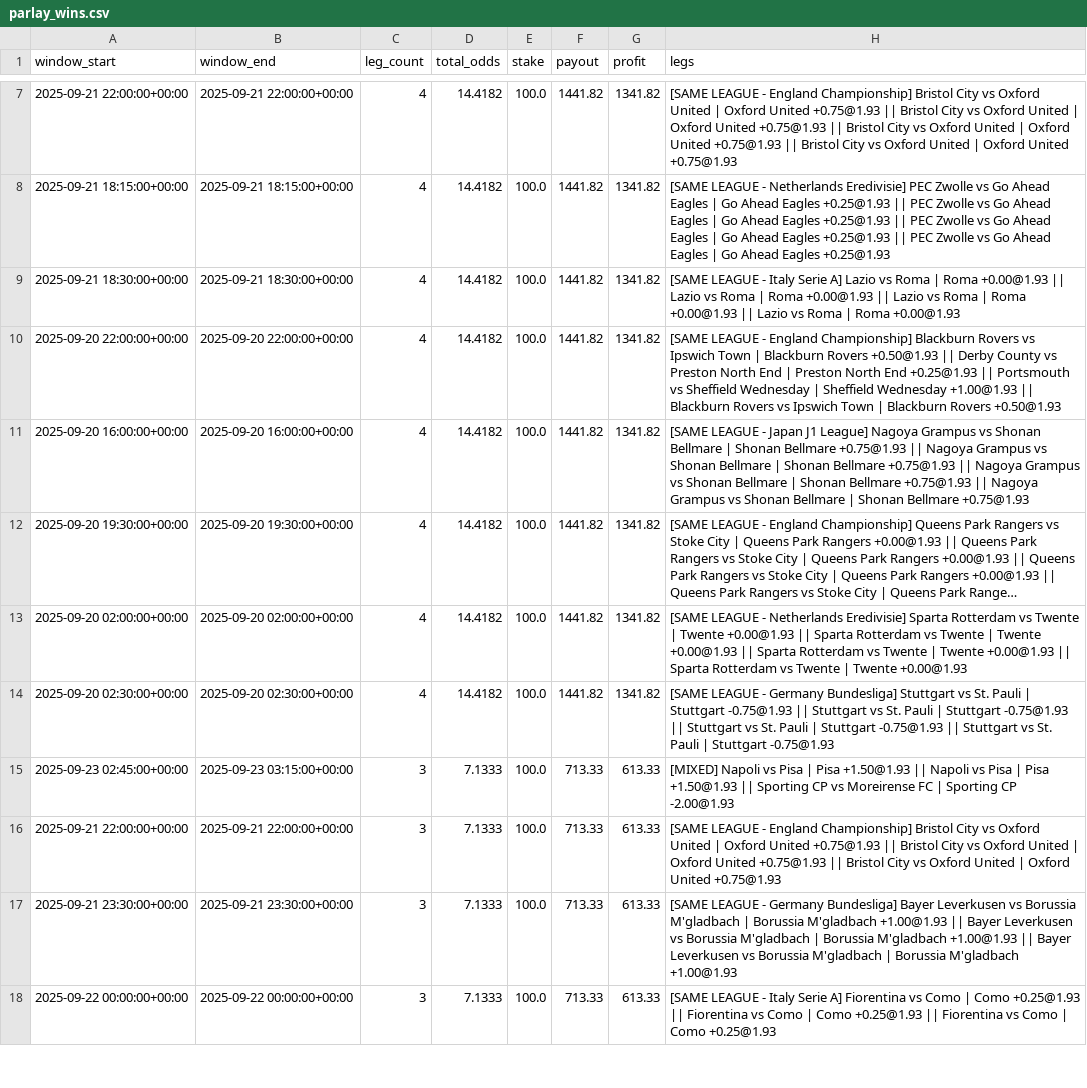
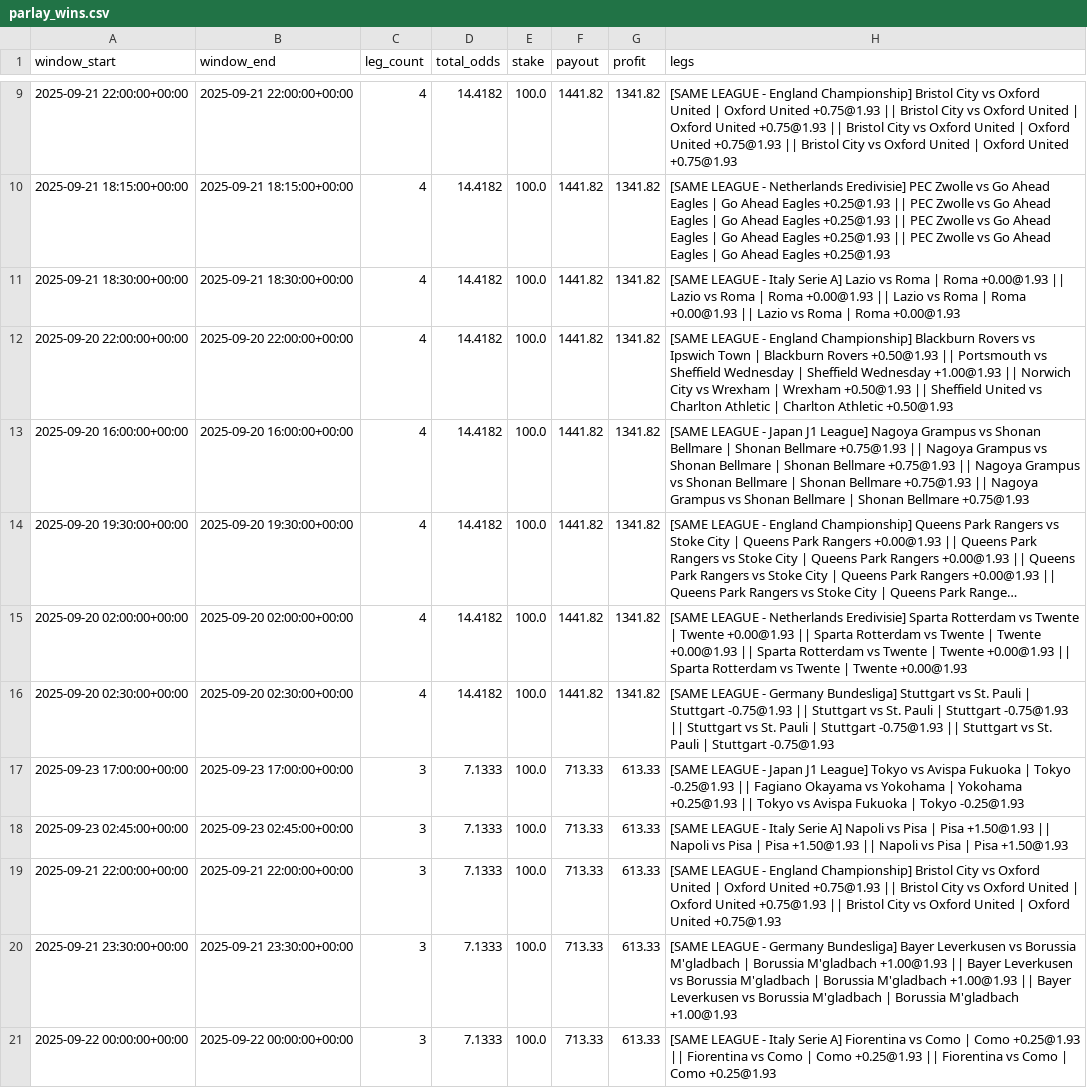
Before and after one commit to pythonchan8888/GBM, a CSV file: site/parlay_wins.csv, drawn as a sheet; only a part is shown, gaps mark what is left out; long unchanged cells end in …; the diff covers the shown part only.

```diff
--- a/site/parlay_wins.csv
+++ b/site/parlay_wins.csv
@@ -9,3 +11,3 @@ window_start,window_end,leg_count,total_odds,stake,payout,profit,legs
 2025-09-21 18:30:00+00:00,2025-09-21 18:30:00+00:00,4,14.4182,100.0,1441.82,1341.82,[SAME LEAGUE - Italy Serie A] Lazio vs Roma | Roma +0.00@1.93 || Lazio vs Roma | Roma +0.00@1.93 || Lazio vs Roma | Roma +0.00@1.93 || Lazio vs Roma | Roma +0.00@1.93
-2025-09-20 22:00:00+00:00,2025-09-20 22:00:00+00:00,4,14.4182,100.0,1441.82,1341.82,[SAME LEAGUE - England Championship] Blackburn Rovers vs Ipswich Town | Blackburn Rovers +0.50@1.93 || Derby County vs Preston North End | Preston North End +0.25@1.93 || Portsmouth vs Sheffield Wednesday | Sheffield Wednesday +1.00@1.93 || Blackburn Rovers vs Ipswich Town | Blackburn Rovers +0.50@1.93
+2025-09-20 22:00:00+00:00,2025-09-20 22:00:00+00:00,4,14.4182,100.0,1441.82,1341.82,[SAME LEAGUE - England Championship] Blackburn Rovers vs Ipswich Town | Blackburn Rovers +0.50@1.93 || Portsmouth vs Sheffield Wednesday | Sheffield Wednesday +1.00@1.93 || Norwich City vs Wrexham | Wrexham +0.50@1.93 || Sheffield United vs Charlton Athletic | Charlton Athletic +0.50@1.93
 2025-09-20 16:00:00+00:00,2025-09-20 16:00:00+00:00,4,14.4182,100.0,1441.82,1341.82,[SAME LEAGUE - Japan J1 League] Nagoya Grampus vs Shonan Bellmare | Shonan Bellmare +0.75@1.93 || Nagoya Grampus vs Shonan Bellmare | Shonan Bellmare +0.75@1.93 || Nagoya Grampus vs Shonan Bellmare | Shonan Bellmare +0.75@1.93 || Nagoya Grampus vs Shonan Bellmare | Shonan Bellmare +0.75@1.93
@@ -14,3 +16,4 @@ window_start,window_end,leg_count,total_odds,stake,payout,profit,legs
 2025-09-20 02:30:00+00:00,2025-09-20 02:30:00+00:00,4,14.4182,100.0,1441.82,1341.82,[SAME LEAGUE - Germany Bundesliga] Stuttgart vs St. Pauli | Stuttgart -0.75@1.93 || Stuttgart vs St. Pauli | Stuttgart -0.75@1.93 || Stuttgart vs St. Pauli | Stuttgart -0.75@1.93 || Stuttgart vs St. Pauli | Stuttgart -0.75@1.93
-2025-09-23 02:45:00+00:00,2025-09-23 03:15:00+00:00,3,7.1333,100.0,713.33,613.33,[MIXED] Napoli vs Pisa | Pisa +1.50@1.93 || Napoli vs Pisa | Pisa +1.50@1.93 || Sporting CP vs Moreirense FC | Sporting CP -2.00@1.93
+2025-09-23 17:00:00+00:00,2025-09-23 17:00:00+00:00,3,7.1333,100.0,713.33,613.33,[SAME LEAGUE - Japan J1 League] Tokyo vs Avispa Fukuoka | Tokyo -0.25@1.93 || Fagiano Okayama vs Yokohama | Yokohama +0.25@1.93 || Tokyo vs Avispa Fukuoka | Tokyo -0.25@1.93
+2025-09-23 02:45:00+00:00,2025-09-23 02:45:00+00:00,3,7.1333,100.0,713.33,613.33,[SAME LEAGUE - Italy Serie A] Napoli vs Pisa | Pisa +1.50@1.93 || Napoli vs Pisa | Pisa +1.50@1.93 || Napoli vs Pisa | Pisa +1.50@1.93
 2025-09-21 22:00:00+00:00,2025-09-21 22:00:00+00:00,3,7.1333,100.0,713.33,613.33,[SAME LEAGUE - England Championship] Bristol City vs Oxford United | Oxford United +0.75@1.93 || Bristol City vs Oxford United | Oxford United +0.75@1.93 || Bristol City vs Oxford United | Oxford United +0.75@1.93
```
Also changed, not shown: 2 added rows, 1 removed row and 3 edited cells elsewhere in this file, site/kings_call_debug.csv, site/latest_recommendations.csv, 26 other files.
